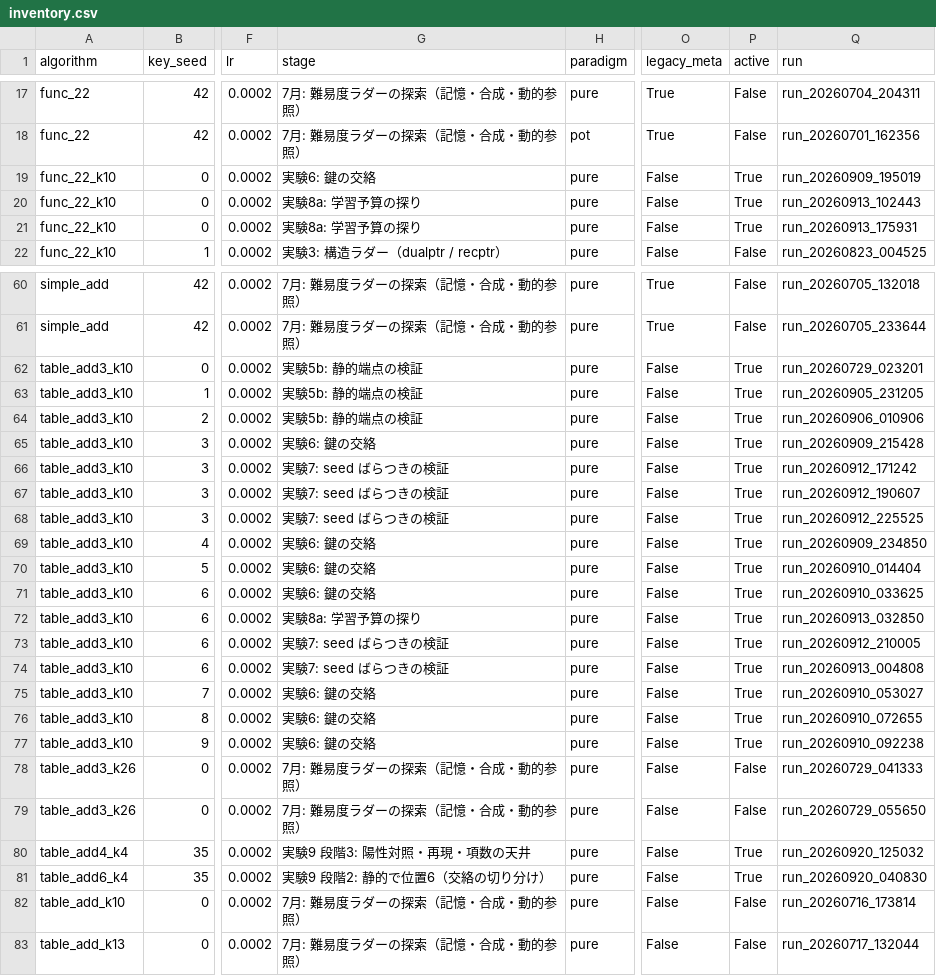
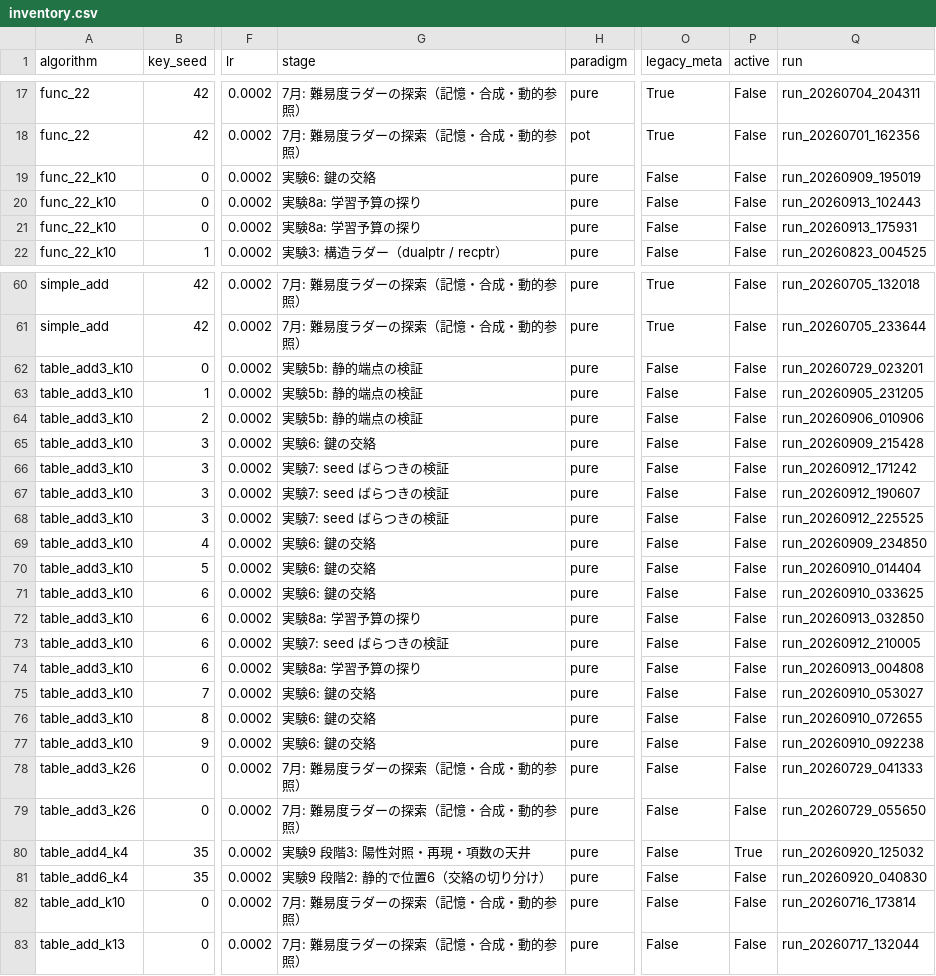
Before and after one commit to Naruto-Takahashi/human-computable-passwords, a CSV file: results/inventory.csv, drawn as a sheet; only a part is shown, gaps mark what is left out; the diff covers the shown part only; the diff names each change by its address in the sheet, - before the commit and + after, or states it on an @@ line.

```diff
--- a/results/inventory.csv
+++ b/results/inventory.csv
-P19:P21 (active): True
+P19:P21 (active): False
-P62:P77 (active): True
+P62:P77 (active): False
-G74 (stage): 実験7: seed ばらつきの検証
+G74 (stage): 実験8a: 学習予算の探り
-P81 (active): True
+P81 (active): False
```
Also changed, not shown: 4 edited cells elsewhere in this file, 3 other files.
